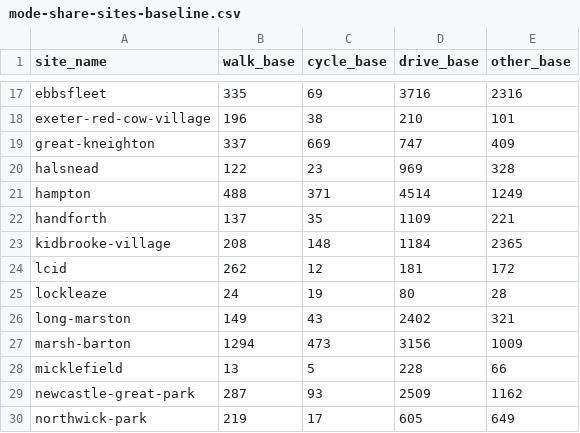
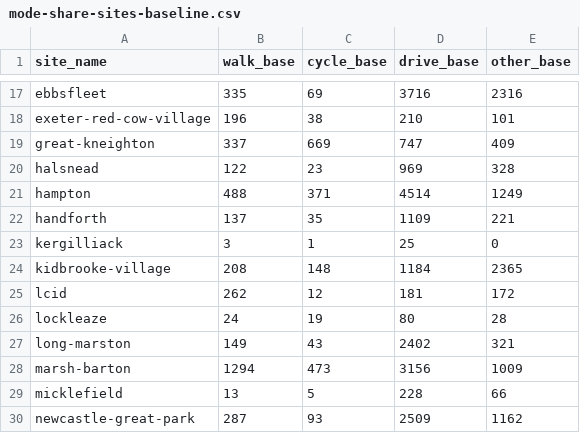
Before and after one commit to cyipt/actdev, a CSV file: data-small/mode-share-sites-baseline.csv, drawn as a sheet; only a part is shown, gaps mark what is left out; the shorter side is filled out with more unchanged rows; the diff names each change by its address in the sheet, - before the commit and + after, or states it on an @@ line.

```diff
--- a/data-small/mode-share-sites-baseline.csv
+++ b/data-small/mode-share-sites-baseline.csv
+row 23: kergilliack | 3 | 1 | 25 | 0
```
Also changed, not shown: data-small/all-sites.csv, data-small/mode-share-sites-goactive.csv, 28 other files.
